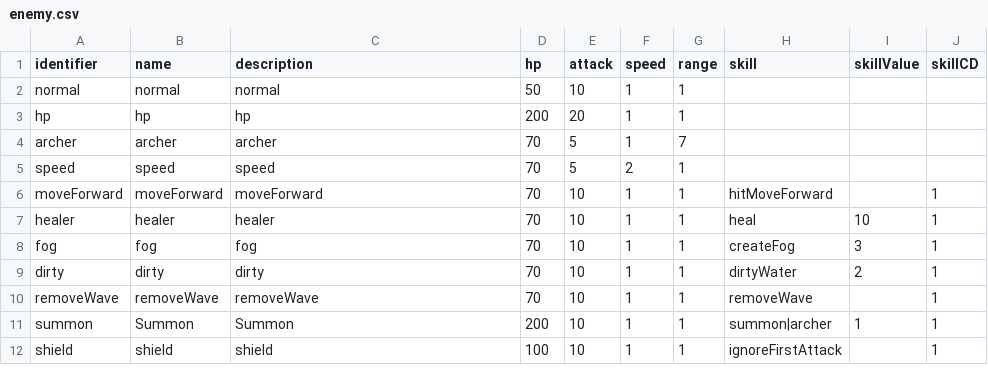
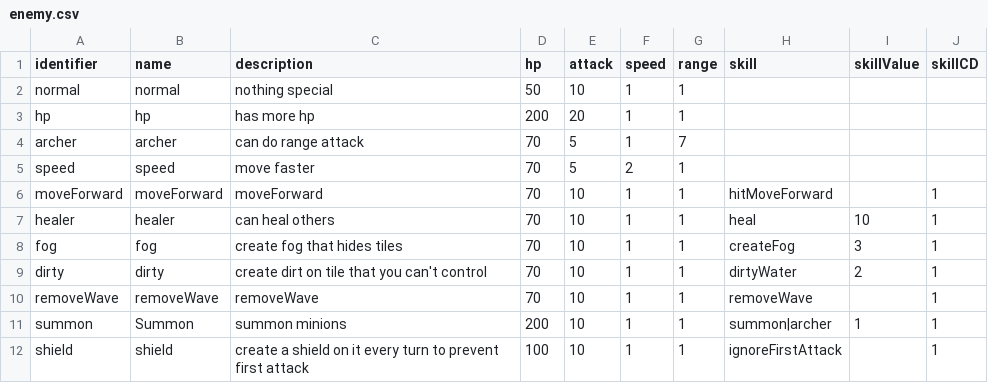
Before and after one commit to shshwdr/wave, a CSV file: Assets/Resources/csv/enemy.csv, drawn as a sheet.

```diff
--- a/Assets/Resources/csv/enemy.csv
+++ b/Assets/Resources/csv/enemy.csv
@@ -1,12 +1,12 @@
 identifier,name,description,hp,attack,speed,range,skill,skillValue,skillCD
-normal,normal,normal,50,10,1,1,,,
-hp,hp,hp,200,20,1,1,,,
-archer,archer,archer,70,5,1,7,,,
-speed,speed,speed,70,5,2,1,,,
+normal,normal,nothing special,50,10,1,1,,,
+hp,hp,has more hp,200,20,1,1,,,
+archer,archer,can do range attack,70,5,1,7,,,
+speed,speed,move faster,70,5,2,1,,,
 moveForward,moveForward,moveForward,70,10,1,1,hitMoveForward,,1
-healer,healer,healer,70,10,1,1,heal,10,1
-fog,fog,fog,70,10,1,1,createFog,3,1
-dirty,dirty,dirty,70,10,1,1,dirtyWater,2,1
+healer,healer,can heal others,70,10,1,1,heal,10,1
+fog,fog,create fog that hides tiles,70,10,1,1,createFog,3,1
+dirty,dirty,create dirt on tile that you can't control,70,10,1,1,dirtyWater,2,1
 removeWave,removeWave,removeWave,70,10,1,1,removeWave,,1
-summon,Summon,Summon,200,10,1,1,summon|archer,1,1
-shield,shield,shield,100,10,1,1,ignoreFirstAttack,,1
+summon,Summon,summon minions,200,10,1,1,summon|archer,1,1
+shield,shield,create a shield on it every turn to prevent first attack,100,10,1,1,ignoreFirstAttack,,1
```
Also changed, not shown: 29 other files.
